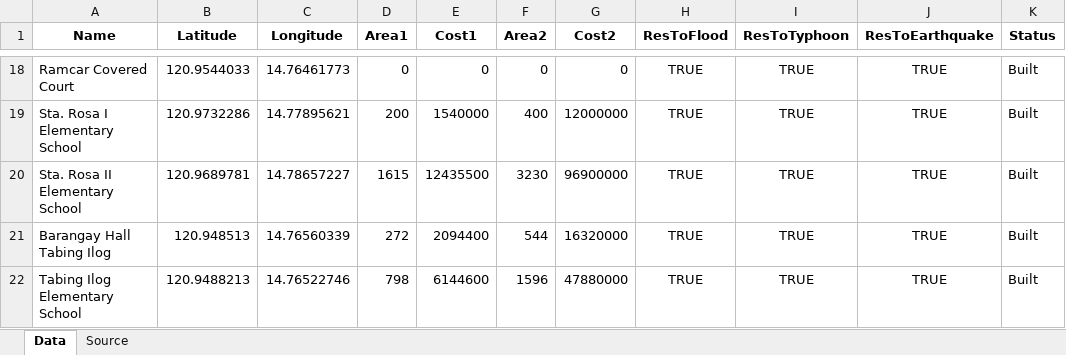
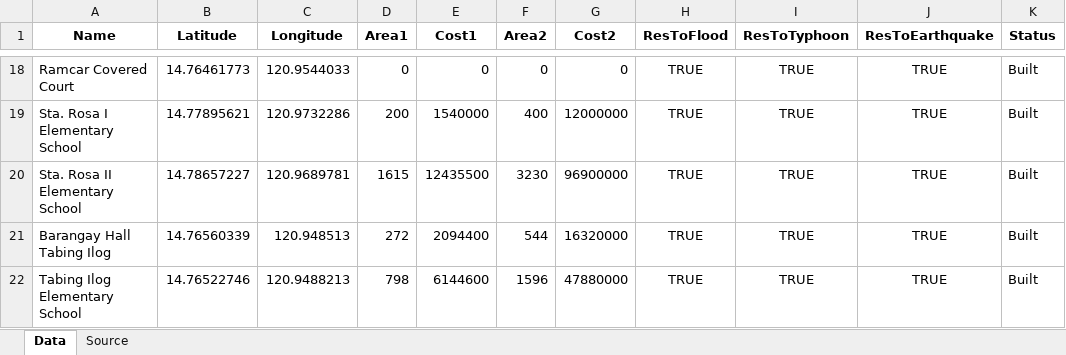
Before and after one commit to Lucianono/ShelterAlloc_Thesis, an Excel workbook: DataSets/Marilao shelter data.xlsx, sheet Data, drawn as a sheet; only a part is shown, gaps mark what is left out; values as stored, in another font and other column widths than the file's, no borders; the diff covers the shown part only; the diff names each change by its address in the sheet, - before the commit and + after, or states it on an @@ line.

```diff
--- a/DataSets/Marilao shelter data.xlsx (sheet Data)
+++ b/DataSets/Marilao shelter data.xlsx (sheet Data)
-B18 (Latitude): 120.9544033
+B18 (Latitude): 14.76461773
-C18 (Longitude): 14.76461773
+C18 (Longitude): 120.9544033
-B19 (Latitude): 120.9732286
+B19 (Latitude): 14.77895621
-C19 (Longitude): 14.77895621
+C19 (Longitude): 120.9732286
-B20 (Latitude): 120.9689781
+B20 (Latitude): 14.78657227
-C20 (Longitude): 14.78657227
+C20 (Longitude): 120.9689781
-B21 (Latitude): 120.948513
+B21 (Latitude): 14.76560339
-C21 (Longitude): 14.76560339
+C21 (Longitude): 120.948513
-B22 (Latitude): 120.9488213
+B22 (Latitude): 14.76522746
-C22 (Longitude): 14.76522746
+C22 (Longitude): 120.9488213
```
Also changed, not shown: 32 edited cells elsewhere in this sheet.
